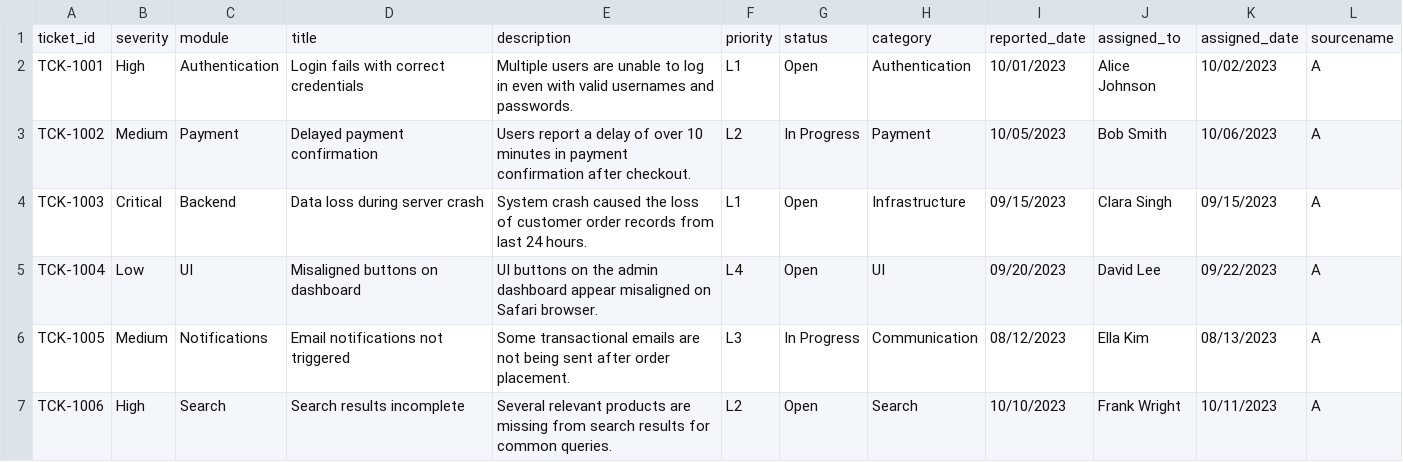
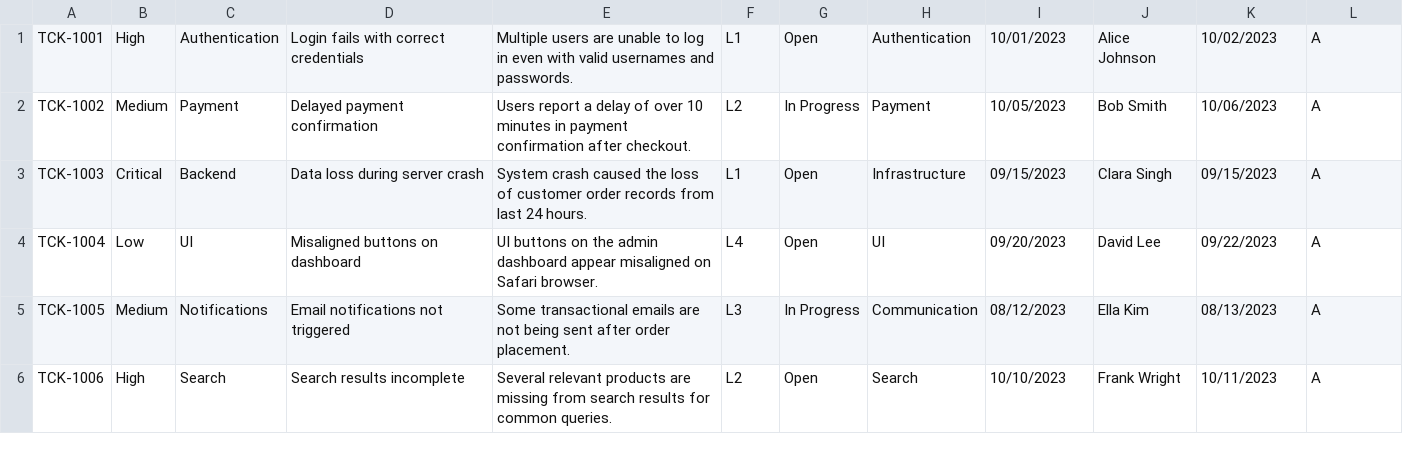
Before and after one commit to srinipalli/beta-data-pipeline, a CSV file: csv_input/stage1file.csv, drawn as a sheet; only a part is shown.

```diff
--- a/csv_input/stage1file.csv
+++ b/csv_input/stage1file.csv
@@ -1,2 +1 @@
-ticket_id,severity,module,title,description,priority,status,category,reported_date,assigned_to,assigned_date,sourcename
 TCK-1001,High,Authentication,Login fails with correct credentials,Multiple users are unable to log in even with valid usernames and passwords.,L1,Open,Authentication,10/01/2023,Alice Johnson,10/02/2023,A
```
Also changed, not shown: csv_input/stage2file.csv, 10 other files.
